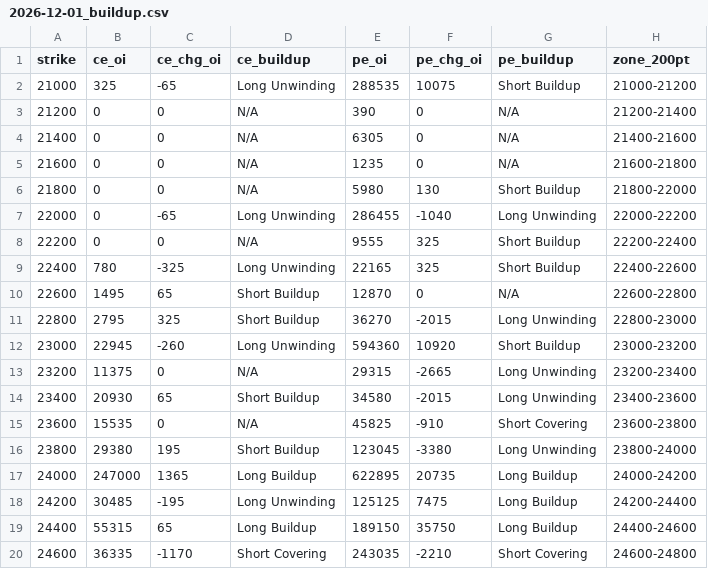
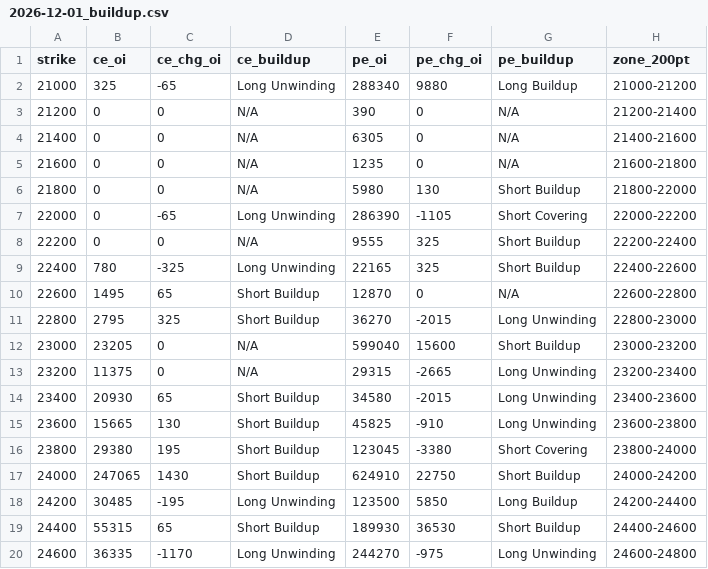
Before and after one commit to ddtambe/Nifty50_Options, a CSV file: data/2026-11-17/2026-12-01_buildup.csv, drawn as a sheet; only a part is shown; the diff covers the shown part only.

```diff
--- a/data/2026-11-17/2026-12-01_buildup.csv
+++ b/data/2026-11-17/2026-12-01_buildup.csv
@@ -1,3 +1,3 @@
 strike,ce_oi,ce_chg_oi,ce_buildup,pe_oi,pe_chg_oi,pe_buildup,zone_200pt
-21000,325,-65,Long Unwinding,288535,10075,Short Buildup,21000-21200
+21000,325,-65,Long Unwinding,288340,9880,Long Buildup,21000-21200
 21200,0,0,N/A,390,0,N/A,21200-21400
@@ -6,3 +6,3 @@ strike,ce_oi,ce_chg_oi,ce_buildup,pe_oi,pe_chg_oi,pe_buildup,zone_200pt
 21800,0,0,N/A,5980,130,Short Buildup,21800-22000
-22000,0,-65,Long Unwinding,286455,-1040,Long Unwinding,22000-22200
+22000,0,-65,Long Unwinding,286390,-1105,Short Covering,22000-22200
 22200,0,0,N/A,9555,325,Short Buildup,22200-22400
@@ -11,10 +11,10 @@ strike,ce_oi,ce_chg_oi,ce_buildup,pe_oi,pe_chg_oi,pe_buildup,zone_200pt
 22800,2795,325,Short Buildup,36270,-2015,Long Unwinding,22800-23000
-23000,22945,-260,Long Unwinding,594360,10920,Short Buildup,23000-23200
+23000,23205,0,N/A,599040,15600,Short Buildup,23000-23200
 23200,11375,0,N/A,29315,-2665,Long Unwinding,23200-23400
 23400,20930,65,Short Buildup,34580,-2015,Long Unwinding,23400-23600
-23600,15535,0,N/A,45825,-910,Short Covering,23600-23800
-23800,29380,195,Short Buildup,123045,-3380,Long Unwinding,23800-24000
-24000,247000,1365,Long Buildup,622895,20735,Long Buildup,24000-24200
-24200,30485,-195,Long Unwinding,125125,7475,Long Buildup,24200-24400
-24400,55315,65,Long Buildup,189150,35750,Long Buildup,24400-24600
-24600,36335,-1170,Short Covering,243035,-2210,Short Covering,24600-24800
+23600,15665,130,Short Buildup,45825,-910,Long Unwinding,23600-23800
+23800,29380,195,Short Buildup,123045,-3380,Short Covering,23800-24000
+24000,247065,1430,Short Buildup,624910,22750,Short Buildup,24000-24200
+24200,30485,-195,Long Unwinding,123500,5850,Long Buildup,24200-24400
+24400,55315,65,Short Buildup,189930,36530,Short Buildup,24400-24600
+24600,36335,-1170,Long Unwinding,244270,-975,Long Unwinding,24600-24800
```
Also changed, not shown: 58 edited cells elsewhere in this file, data/2026-11-17/2026-11-17_buildup.csv, data/2026-11-17/2026-11-17_raw.csv, 7 other files.
